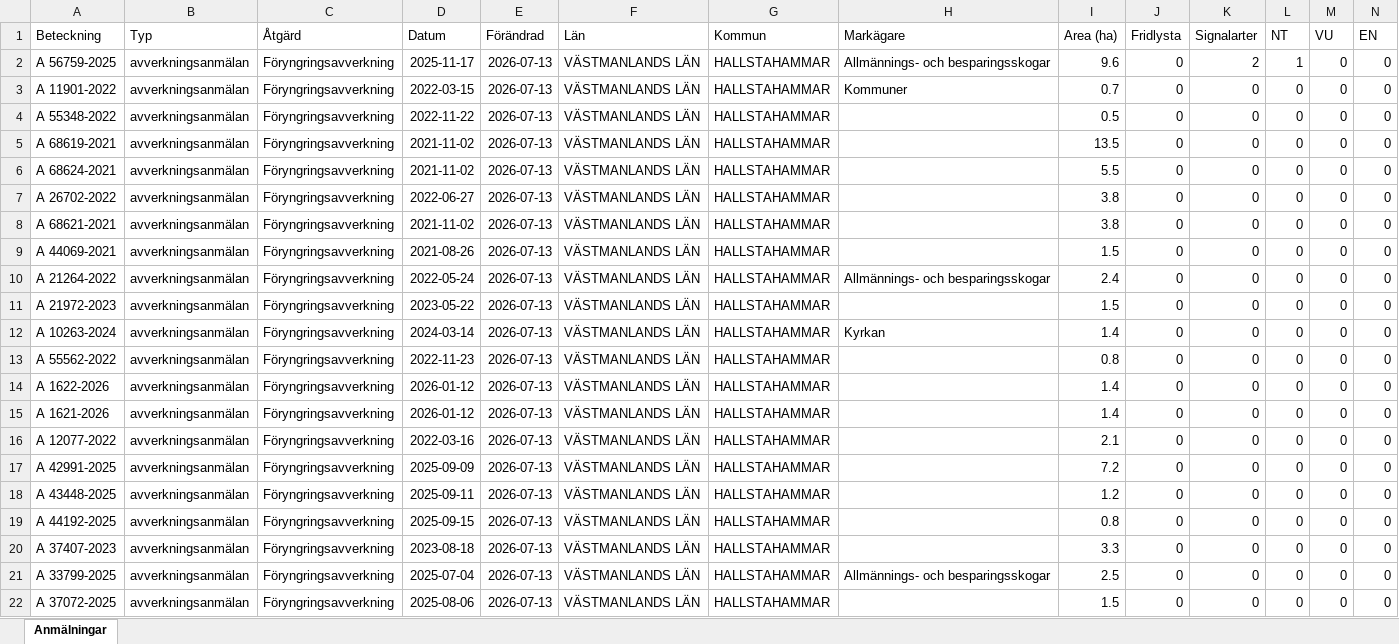
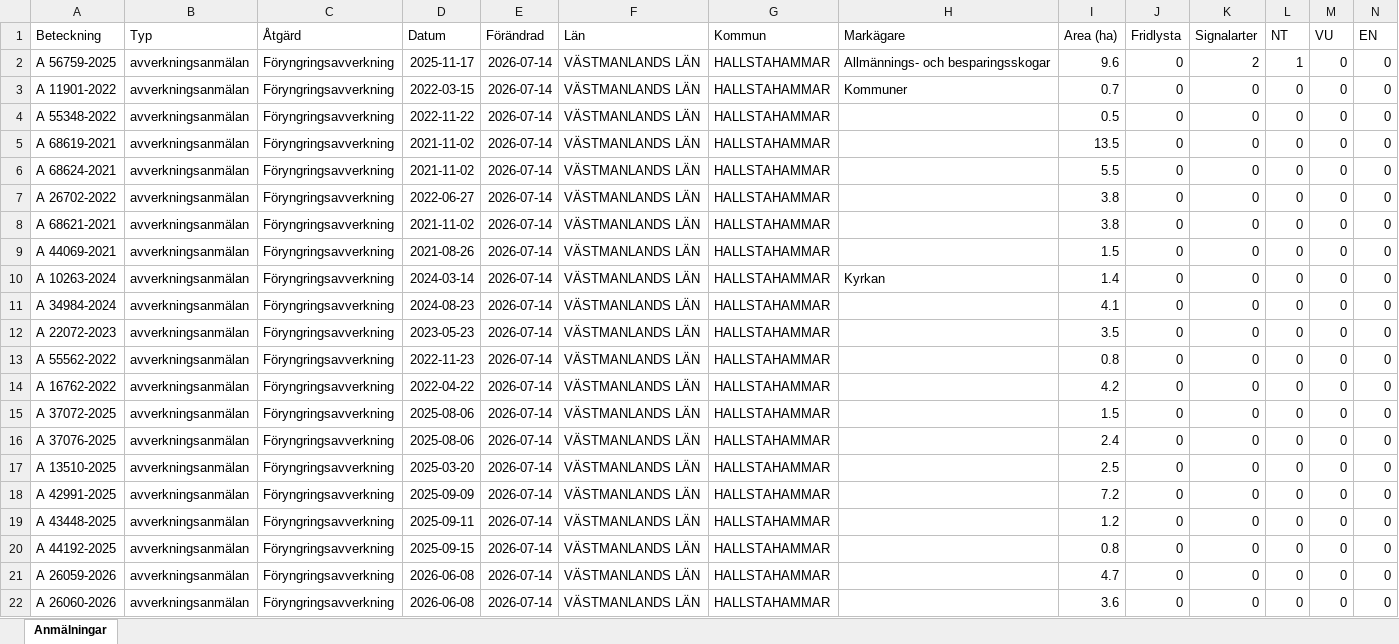
Before and after one commit to klasma/Logging_1961, an Excel workbook: Översikt HALLSTAHAMMAR.xlsx, sheet Anmälningar, drawn as a sheet; only a part is shown; values as stored, in another font and other column widths than the file's, no borders; removed rows and columns are numbered as before the commit, all else as after; rows hold the shown columns only; the diff covers the shown part only; the diff names each change by its address in the sheet, - before the commit and + after, or states it on an @@ line.

```diff
--- a/Översikt HALLSTAHAMMAR.xlsx (sheet Anmälningar)
+++ b/Översikt HALLSTAHAMMAR.xlsx (sheet Anmälningar)
-E2:E15 (Förändrad): 2026-07-13
+E2:E15 (Förändrad): 2026-07-14
-A10 (Beteckning): A 21264-2022
+A10 (Beteckning): A 10263-2024
-D10 (Datum): 2022-05-24
+D10 (Datum): 2024-03-14
-H10 (Markägare): Allmännings- och besparingsskogar
+H10 (Markägare): Kyrkan
-I10 (Area (ha)): 2.4
+I10 (Area (ha)): 1.4
-A11 (Beteckning): A 21972-2023
+A11 (Beteckning): A 34984-2024
-D11 (Datum): 2023-05-22
+D11 (Datum): 2024-08-23
-I11 (Area (ha)): 1.5
+I11 (Area (ha)): 4.1
-A12 (Beteckning): A 10263-2024
+A12 (Beteckning): A 22072-2023
-D12 (Datum): 2024-03-14
+D12 (Datum): 2023-05-23
-H12 (Markägare): Kyrkan
+H12 (Markägare): (empty)
-I12 (Area (ha)): 1.4
+I12 (Area (ha)): 3.5
-A14 (Beteckning): A 1622-2026
+A14 (Beteckning): A 16762-2022
-D14 (Datum): 2026-01-12
+D14 (Datum): 2022-04-22
-I14 (Area (ha)): 1.4
+I14 (Area (ha)): 4.2
-A15 (Beteckning): A 1621-2026
+A15 (Beteckning): A 37072-2025
-D15 (Datum): 2026-01-12
+D15 (Datum): 2025-08-06
-I15 (Area (ha)): 1.4
+I15 (Area (ha)): 1.5
+row 16: A 37076-2025 | avverkningsanmälan | Föryngringsavverkning | 2025-08-06 | 2026-07-14 | VÄSTMANLANDS LÄN | HALLSTAHAMMAR |  | 2.4 | 0 | 0 | 0 | 0 | 0
-A17 (Beteckning): A 12077-2022
+A17 (Beteckning): A 13510-2025
-D17 (Datum): 2022-03-16
+D17 (Datum): 2025-03-20
-E17:E21 (Förändrad): 2026-07-13
+E17:E21 (Förändrad): 2026-07-14
-I17 (Area (ha)): 2.1
+I17 (Area (ha)): 2.5
-A21 (Beteckning): A 37407-2023
+A21 (Beteckning): A 26059-2026
-D21 (Datum): 2023-08-18
+D21 (Datum): 2026-06-08
-I21 (Area (ha)): 3.3
+I21 (Area (ha)): 4.7
-row 21: A 33799-2025 | avverkningsanmälan | Föryngringsavverkning | 2025-07-04 | 2026-07-13 | VÄSTMANLANDS LÄN | HALLSTAHAMMAR | Allmännings- och besparingsskogar | 2.5 | 0 | 0 | 0 | 0 | 0
-A22 (Beteckning): A 37072-2025
+A22 (Beteckning): A 26060-2026
-D22 (Datum): 2025-08-06
+D22 (Datum): 2026-06-08
-E22 (Förändrad): 2026-07-13
+E22 (Förändrad): 2026-07-14
-I22 (Area (ha)): 1.5
+I22 (Area (ha)): 3.6
```
Also changed, not shown: 4 added rows, 4 removed rows and 64 edited cells elsewhere in this sheet, artfynd/A 56759-2025 artfynd.xlsx, 5 other files.
